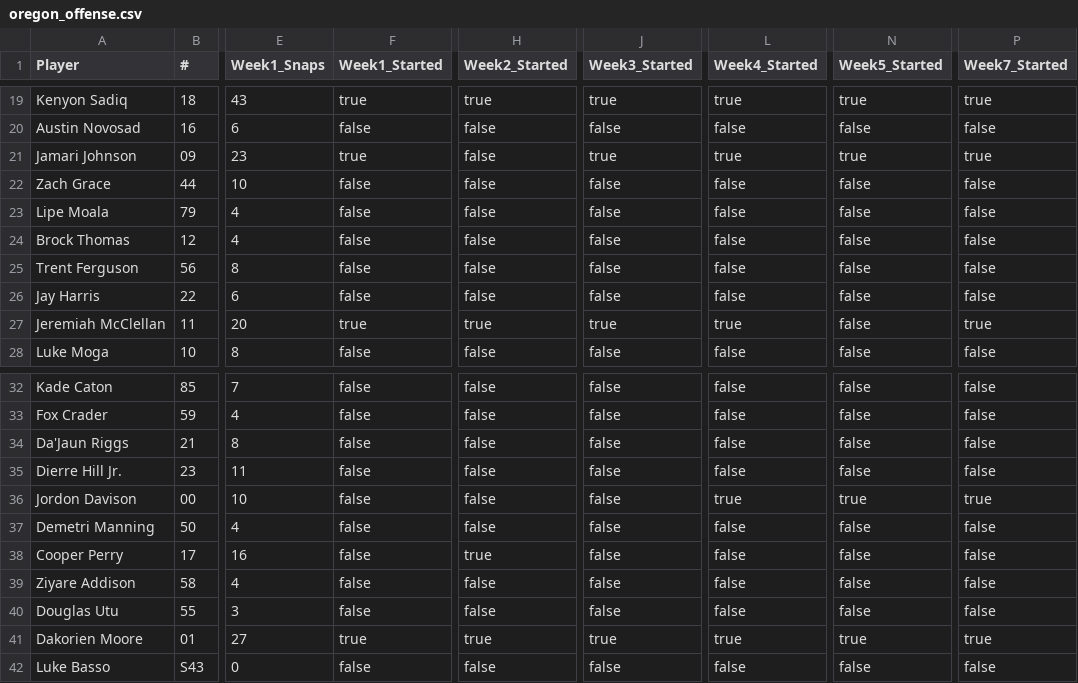
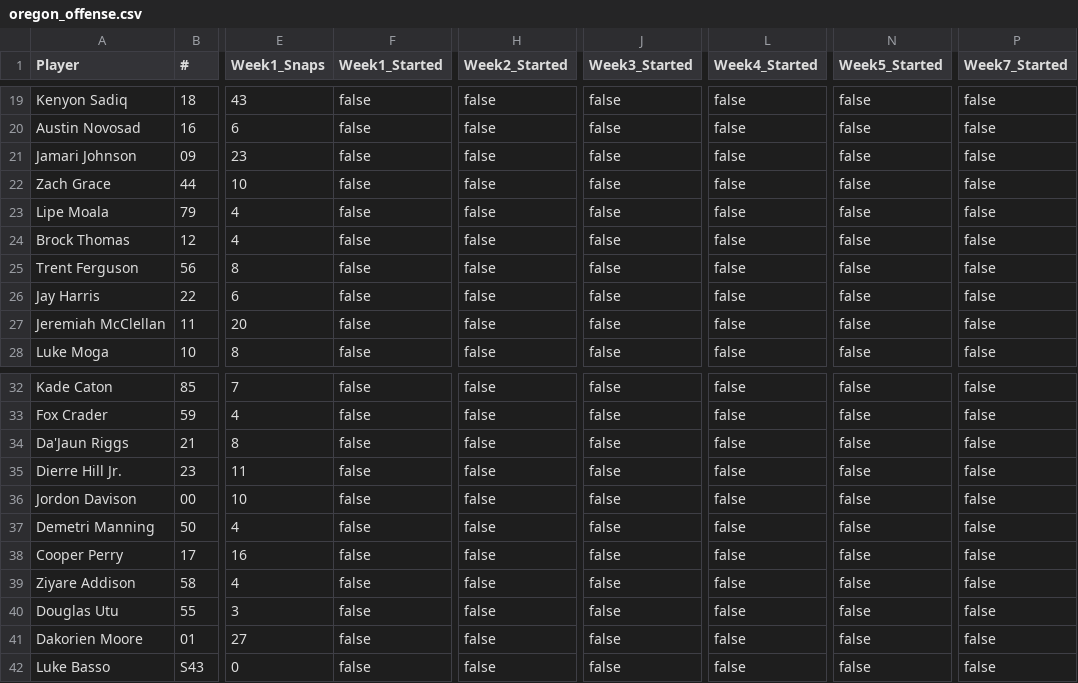
Before and after one commit to victorres11/matchup-analytics, a CSV file: data/csv/team_data/oregon/oregon_offense.csv, drawn as a sheet; only a part is shown, gaps mark what is left out; the diff covers the shown part only; the diff names each change by its address in the sheet, - before the commit and + after, or states it on an @@ line.

Commit message:
Update Oregon data - reprocess CSV files to JSON
- Updated Oregon CSV data files with latest changes
- Reprocessed oregon_multiweek.json with updated data
- 6 weeks of data processed successfully
- 6 summary entries, 6 special teams categories
- 9 simple kicking specialists, 57 complex kicking specialists
- Ready for production deployment

```diff
--- a/data/csv/team_data/oregon/oregon_offense.csv
+++ b/data/csv/team_data/oregon/oregon_offense.csv
-F19 (Week1_Started): true
+F19 (Week1_Started): false
-H19 (Week2_Started): true
+H19 (Week2_Started): false
-J19 (Week3_Started): true
+J19 (Week3_Started): false
-L19 (Week4_Started): true
+L19 (Week4_Started): false
-N19 (Week5_Started): true
+N19 (Week5_Started): false
-P19 (Week7_Started): true
+P19 (Week7_Started): false
-F21 (Week1_Started): true
+F21 (Week1_Started): false
-J21 (Week3_Started): true
+J21 (Week3_Started): false
-L21 (Week4_Started): true
+L21 (Week4_Started): false
-N21 (Week5_Started): true
+N21 (Week5_Started): false
-P21 (Week7_Started): true
+P21 (Week7_Started): false
-F27 (Week1_Started): true
+F27 (Week1_Started): false
-H27 (Week2_Started): true
+H27 (Week2_Started): false
-J27 (Week3_Started): true
+J27 (Week3_Started): false
-L27 (Week4_Started): true
+L27 (Week4_Started): false
-P27 (Week7_Started): true
+P27 (Week7_Started): false
-L36 (Week4_Started): true
+L36 (Week4_Started): false
-N36 (Week5_Started): true
+N36 (Week5_Started): false
-P36 (Week7_Started): true
+P36 (Week7_Started): false
-H38 (Week2_Started): true
+H38 (Week2_Started): false
-F41 (Week1_Started): true
+F41 (Week1_Started): false
-H41 (Week2_Started): true
+H41 (Week2_Started): false
-J41 (Week3_Started): true
+J41 (Week3_Started): false
-L41 (Week4_Started): true
+L41 (Week4_Started): false
-N41 (Week5_Started): true
+N41 (Week5_Started): false
-P41 (Week7_Started): true
+P41 (Week7_Started): false
```
Also changed, not shown: 57 edited cells elsewhere in this file, data/csv/team_data/oregon/oregon_defense.csv, 1 other file.
